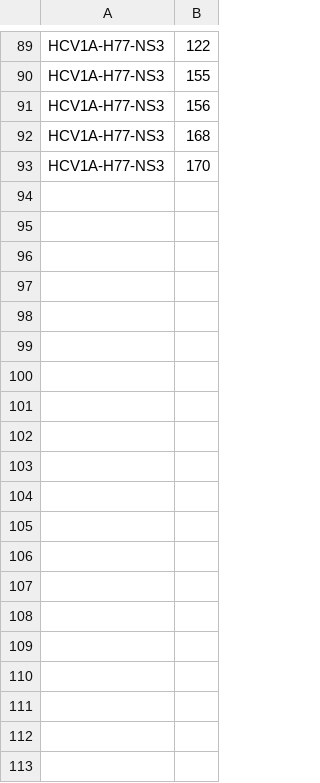
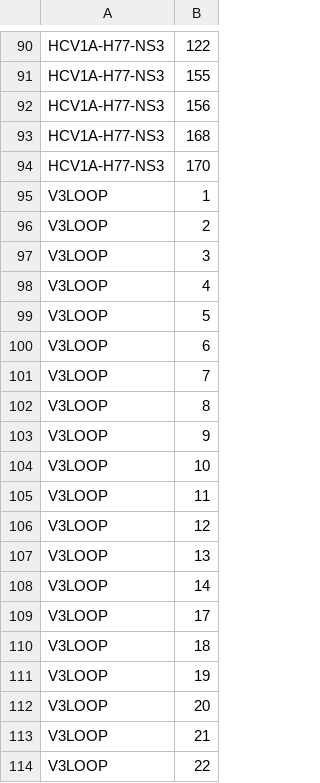
Before and after one commit to cfe-lab/MiCall, a CSV file: key_positions.csv, drawn as a sheet; only a part is shown, gaps mark what is left out; the diff covers the shown part only; the diff names each change by its address in the sheet, - before the commit and + after, or states it on an @@ line.

Commit message:
Don't mark HXB2's insertion in V3LOOP as a key position.

```diff
--- a/key_positions.csv
+++ b/key_positions.csv
+row 95: V3LOOP | 1
+row 96: V3LOOP | 2
+row 97: V3LOOP | 3
+row 98: V3LOOP | 4
+row 99: V3LOOP | 5
+row 100: V3LOOP | 6
+row 101: V3LOOP | 7
+row 102: V3LOOP | 8
+row 103: V3LOOP | 9
+row 104: V3LOOP | 10
+row 105: V3LOOP | 11
+row 106: V3LOOP | 12
+row 107: V3LOOP | 13
+row 108: V3LOOP | 14
+row 109: V3LOOP | 17
+row 110: V3LOOP | 18
+row 111: V3LOOP | 19
+row 112: V3LOOP | 20
+row 113: V3LOOP | 21
+row 114: V3LOOP | 22
```
Also changed, not shown: 15 added rows elsewhere in this file, microtest/SampleSheet.csv, 1 other file.
